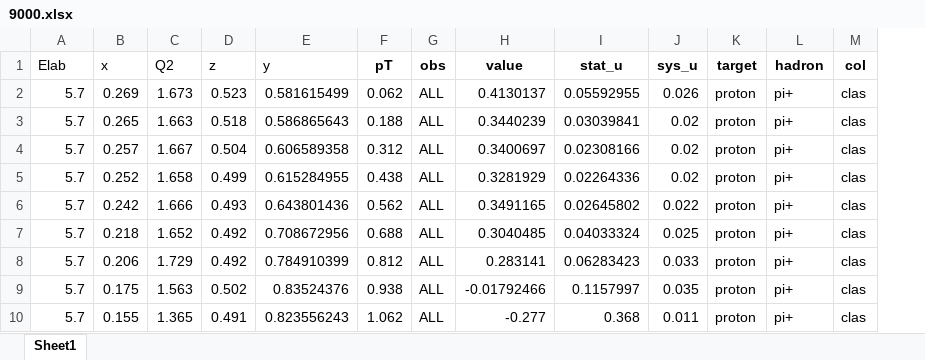
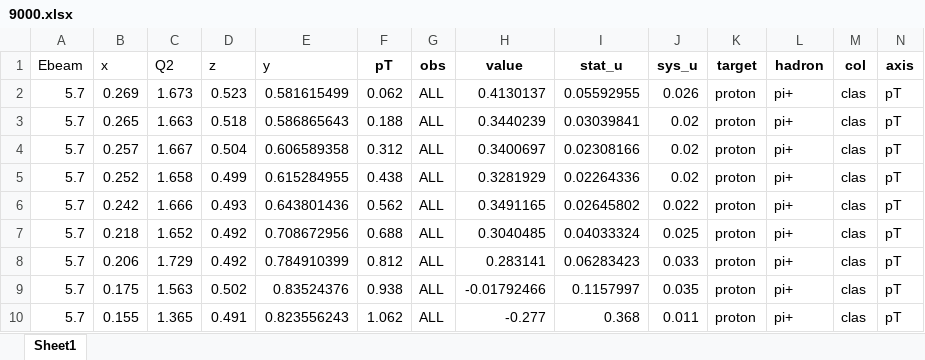
Before and after one commit to zack0179/transfer, an Excel workbook: database/sidis/expdata/9000.xlsx, sheet Sheet1, drawn as a sheet; values as stored, in another font and other column widths than the file's, no borders; the diff names each change by its address in the sheet, - before the commit and + after, or states it on an @@ line.

```diff
--- a/database/sidis/expdata/9000.xlsx (sheet Sheet1)
+++ b/database/sidis/expdata/9000.xlsx (sheet Sheet1)
+column N (axis), rows 2-10: all pT
-A1: Elab
+A1: Ebeam
```
Also changed, not shown: database/sidis/expdata/9001.xlsx, database/sidis/expdata/9002.xlsx, 4 other files.
